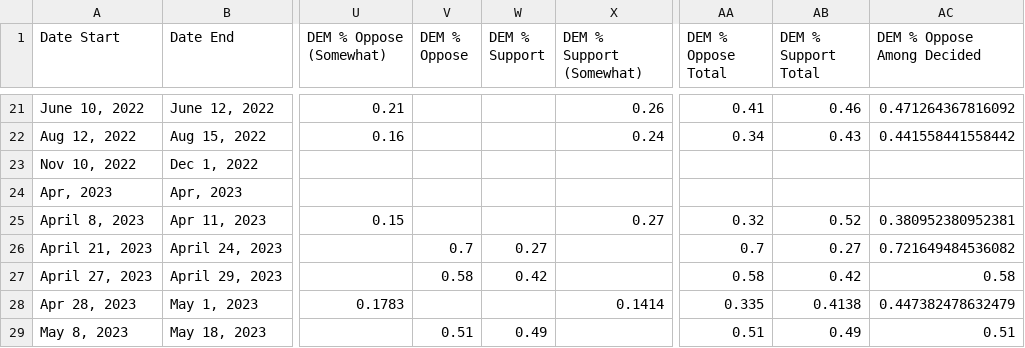
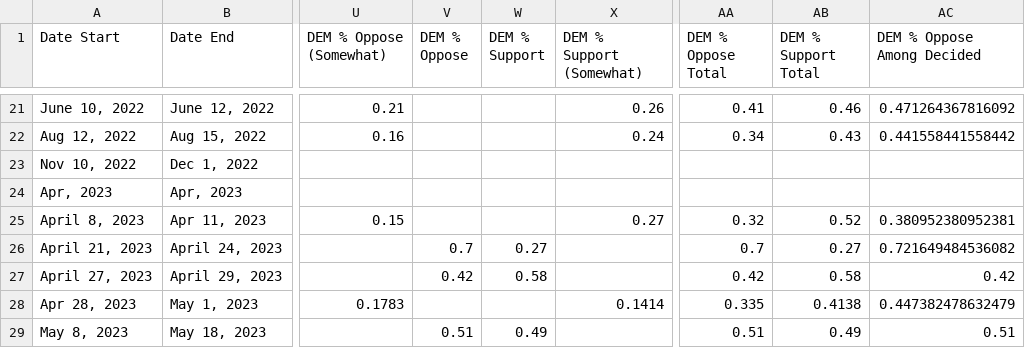
Before and after one commit to boysvswomen/trans-athlete-polling-usa, a CSV file: polling_data_evaluated.csv, drawn as a sheet; only a part is shown, gaps mark what is left out; the diff names each change by its address in the sheet, - before the commit and + after, or states it on an @@ line.

```diff
--- a/polling_data_evaluated.csv
+++ b/polling_data_evaluated.csv
-V27 (DEM % Oppose): 0.58
+V27 (DEM % Oppose): 0.42
-W27 (DEM % Support): 0.42
+W27 (DEM % Support): 0.58
-AA27 (DEM % Oppose Total): 0.58
+AA27 (DEM % Oppose Total): 0.42
-AB27 (DEM % Support Total): 0.42
+AB27 (DEM % Support Total): 0.58
-AC27 (DEM % Oppose Among Decided): 0.58
+AC27 (DEM % Oppose Among Decided): 0.42
```
Also changed, not shown: polling_data.csv.
